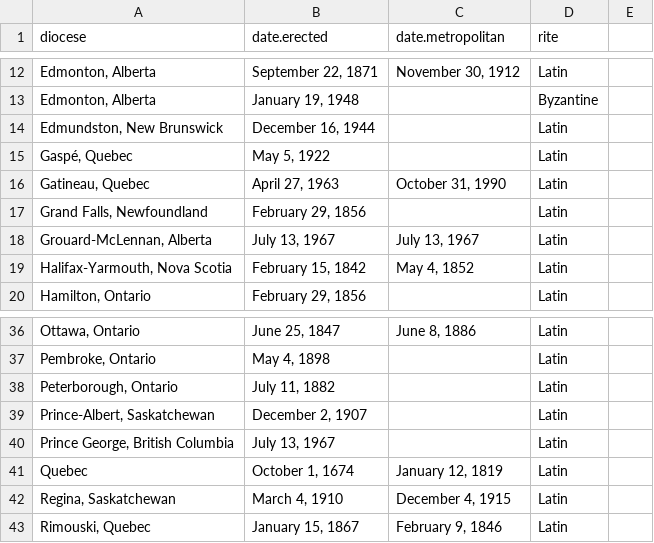
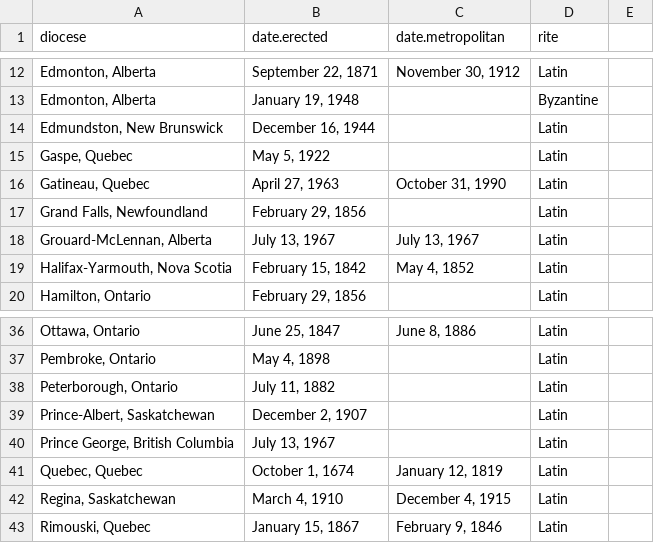
Before and after one commit to religious-ecologies/religious-statistics, a CSV file: data/catholic.dioceses.canada.csv, drawn as a sheet; only a part is shown, gaps mark what is left out.

```diff
--- a/data/catholic.dioceses.canada.csv
+++ b/data/catholic.dioceses.canada.csv
@@ -14,3 +14,3 @@ diocese,date.erected,date.metropolitan,rite
 "Edmundston, New Brunswick","December 16, 1944",,Latin
-"Gaspé, Quebec","May 5, 1922",,Latin
+"Gaspe, Quebec","May 5, 1922",,Latin
 "Gatineau, Quebec","April 27, 1963","October 31, 1990",Latin
@@ -40,3 +40,3 @@ diocese,date.erected,date.metropolitan,rite
 "Prince George, British Columbia","July 13, 1967",,Latin
-"Quebec","October 1, 1674","January 12, 1819",Latin
+"Quebec, Quebec","October 1, 1674","January 12, 1819",Latin
 "Regina, Saskatchewan","March 4, 1910","December 4, 1915",Latin
```
